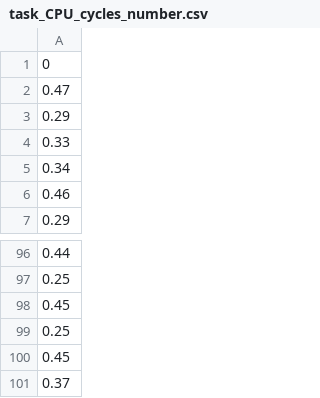
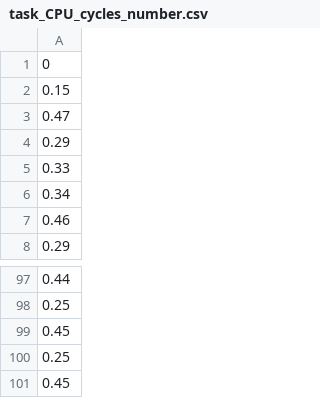
Before and after one commit to fatdoggogo/hybrid, a CSV file: COSIMv7.5/dag/instance/1-8-0.6-0.5-0.5/task_CPU_cycles_number.csv, drawn as a sheet; only a part is shown, gaps mark what is left out; removed rows and columns are numbered as before the commit, all else as after; the diff names each change by its address in the sheet, - before the commit and + after, or states it on an @@ line.

```diff
--- a/COSIMv7.5/dag/instance/1-8-0.6-0.5-0.5/task_CPU_cycles_number.csv
+++ b/COSIMv7.5/dag/instance/1-8-0.6-0.5-0.5/task_CPU_cycles_number.csv
+row 2: 0.15
-row 101: 0.37
```
Also changed, not shown: COSIMv7.5/dag/instance/1-8-0.6-0.5-0.5/server_computing_capability.csv, COSIMv7.5/dag/instance/1-8-0.6-0.5-0.5/task_input_data_size.csv, 20 other files.
